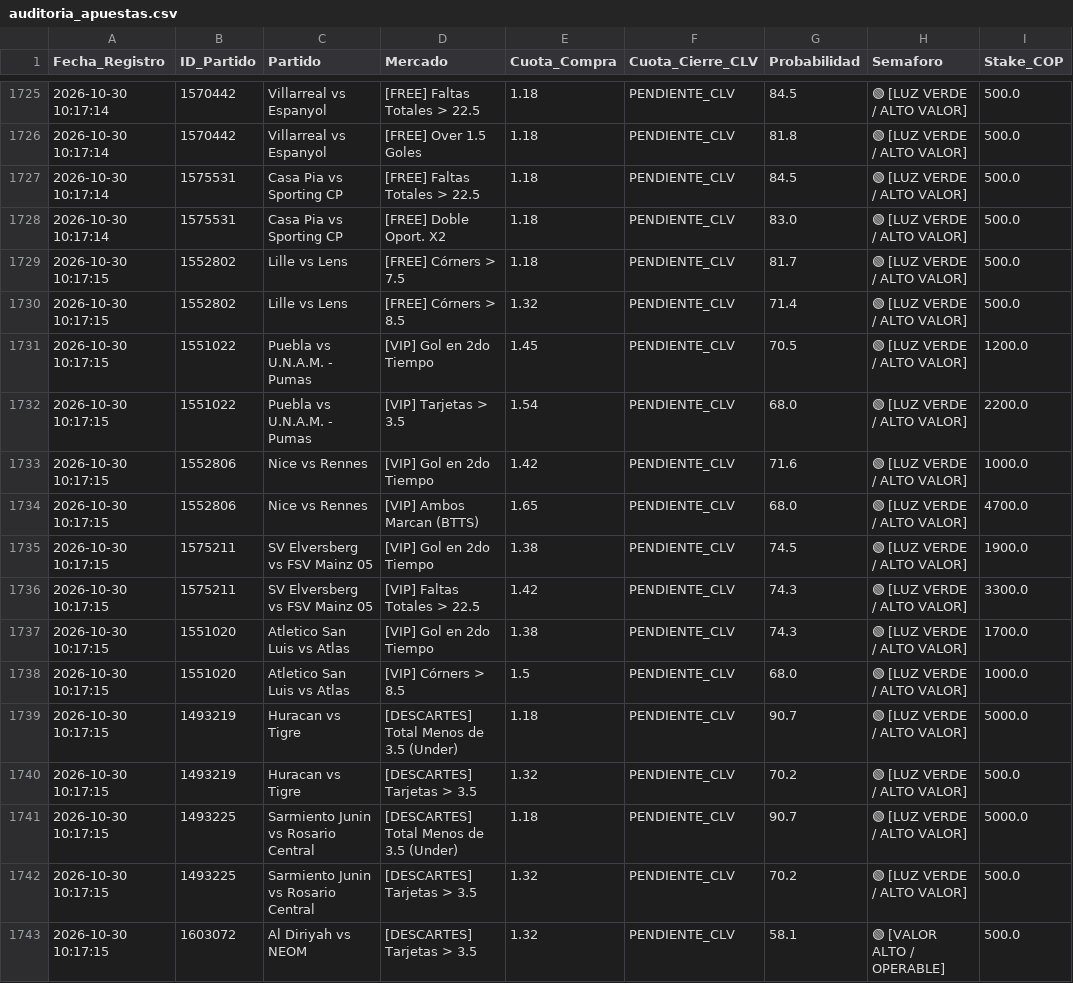
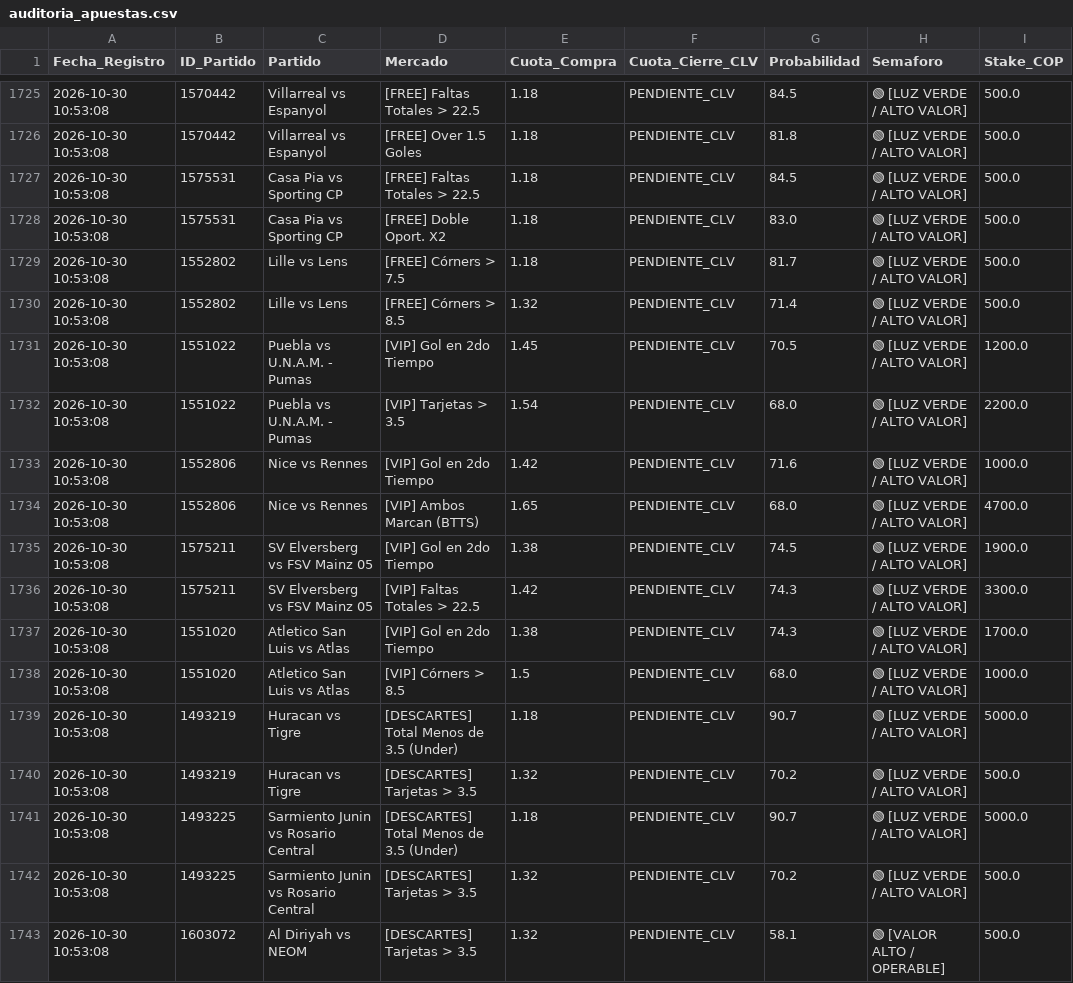
Before and after one commit to quantbetanalitica/quantbet22, a CSV file: auditoria_apuestas.csv, drawn as a sheet; only a part is shown, gaps mark what is left out; the diff covers the shown part only; the diff names each change by its address in the sheet, - before the commit and + after, or states it on an @@ line.

```diff
--- a/auditoria_apuestas.csv
+++ b/auditoria_apuestas.csv
-A1725:A1728 (Fecha_Registro): 2026-10-30 10:17:14
+A1725:A1728 (Fecha_Registro): 2026-10-30 10:53:08
-A1729:A1743 (Fecha_Registro): 2026-10-30 10:17:15
+A1729:A1743 (Fecha_Registro): 2026-10-30 10:53:08
```
Also changed, not shown: 54 edited cells elsewhere in this file.
